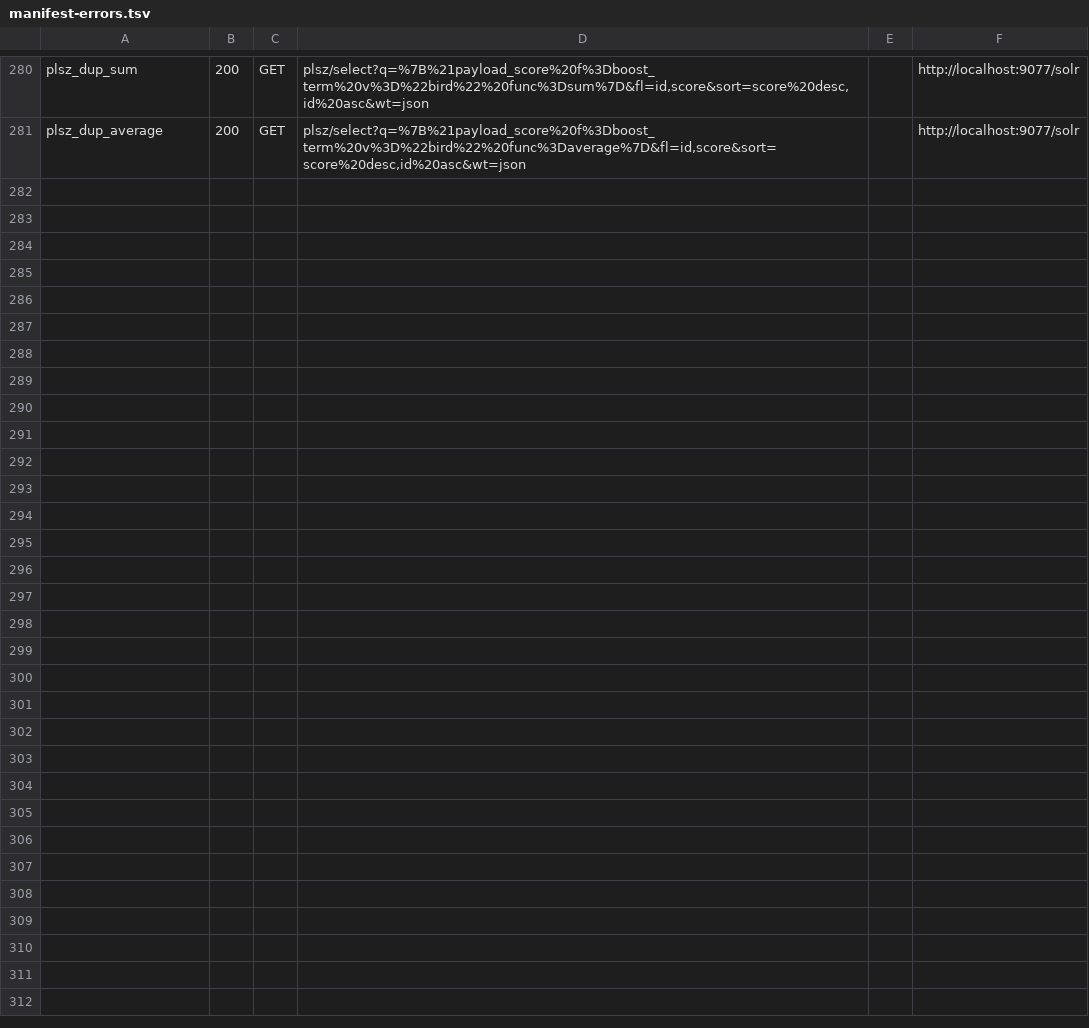
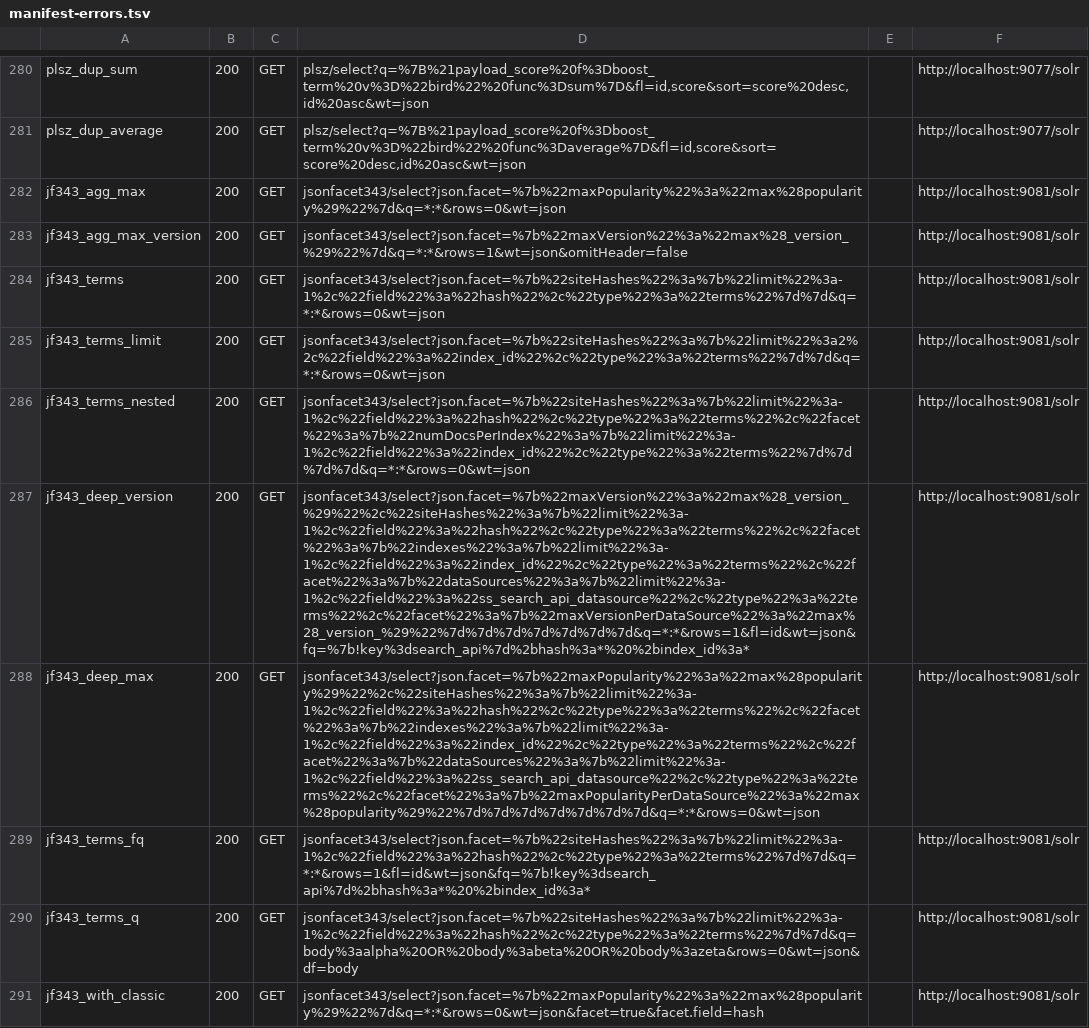
Before and after one commit to markdlabrecque/wayfinder, a TSV file: solr-ref/manifest-errors.tsv, drawn as a sheet; only a part is shown, gaps mark what is left out; the diff covers the shown part only; the diff names each change by its address in the sheet, - before the commit and + after, or states it on an @@ line.

```diff
--- a/solr-ref/manifest-errors.tsv
+++ b/solr-ref/manifest-errors.tsv
+row 282: jf343_agg_max | 200 | GET | jsonfacet343/select?json.facet=%7b%22maxPopularity%22%3a%22max%28popularity%29%22%7d&q=*:*&rows=0&wt=json |  | http://localhost:9081/solr
+row 283: jf343_agg_max_version | 200 | GET | jsonfacet343/select?json.facet=%7b%22maxVersion%22%3a%22max%28_version_%29%22%7d&q=*:*&rows=1&wt=json&omitHeader=false |  | http://localhost:9081/solr
+row 284: jf343_terms | 200 | GET | jsonfacet343/select?json.facet=%7b%22siteHashes%22%3a%7b%22limit%22%3a-1%2c%22field%22%3a%22hash%22%2c%22type%22%3a%22terms%22%7d%7d&q=*:*&rows=0&wt=json |  | http://localhost:9081/solr
+row 285: jf343_terms_limit | 200 | GET | jsonfacet343/select?json.facet=%7b%22siteHashes%22%3a%7b%22limit%22%3a2%2c%22field%22%3a%22index_id%22%2c%22type%22%3a%22terms%22%7d%7d&q=*:*&rows=0&wt=json |  | http://localhost:9081/solr
+row 286: jf343_terms_nested | 200 | GET | jsonfacet343/select?json.facet=%7b%22siteHashes%22%3a%7b%22limit%22%3a-1%2c%22field%22%3a%22hash%22%2c%22type%22%3a%22terms%22%2c%22facet%22%3a%7b%22numDocsPerIndex%22%3a%7b%22limit%22%3a-1%2c%22field%22%3a%22index_id%22%2c%22type%22%3a%22terms%22%7d%7d%7d%7d&q=*:*&rows=0&wt=json |  | http://localhost:9081/solr
+row 287: jf343_deep_version | 200 | GET | jsonfacet343/select?json.facet=%7b%22maxVersion%22%3a%22max%28_version_%29%22%2c%22siteHashes%22%3a%7b%22limit%22%3a-1%2c%22field%22%3a%22hash%22%2c%22type%22%3a%22terms%22%2c%22facet%22%3a%7b%22indexes%22%3a%7b%22limit%22%3a-1%2c%22field%22%3a%22index_id%22%2c%22type%22%3a%22terms%22%2c%22facet%22%3a%7b%22dataSources%22%3a%7b%22limit%22%3a-1%2c%22field%22%3a%22ss_search_api_datasource%22%2c%22type%22%3a%22terms%22%2c%22facet%22%3a%7b%22maxVersionPerDataSource%22%3a%22max%28_version_%29%22%7d%7d%7d%7d%7d%7d%7d&q=*:*&rows=1&fl=id&wt=json&fq=%7b!key%3dsearch_api%7d%2bhash%3a*%20%2bindex_id%3a* |  | http://localhost:9081/solr
+row 288: jf343_deep_max | 200 | GET | jsonfacet343/select?json.facet=%7b%22maxPopularity%22%3a%22max%28popularity%29%22%2c%22siteHashes%22%3a%7b%22limit%22%3a-1%2c%22field%22%3a%22hash%22%2c%22type%22%3a%22terms%22%2c%22facet%22%3a%7b%22indexes%22%3a%7b%22limit%22%3a-1%2c%22field%22%3a%22index_id%22%2c%22type%22%3a%22terms%22%2c%22facet%22%3a%7b%22dataSources%22%3a%7b%22limit%22%3a-1%2c%22field%22%3a%22ss_search_api_datasource%22%2c%22type%22%3a%22terms%22%2c%22facet%22%3a%7b%22maxPopularityPerDataSource%22%3a%22max%28popularity%29%22%7d%7d%7d%7d%7d%7d%7d&q=*:*&rows=0&wt=json |  | http://localhost:9081/solr
+row 289: jf343_terms_fq | 200 | GET | jsonfacet343/select?json.facet=%7b%22siteHashes%22%3a%7b%22limit%22%3a-1%2c%22field%22%3a%22hash%22%2c%22type%22%3a%22terms%22%7d%7d&q=*:*&rows=1&fl=id&wt=json&fq=%7b!key%3dsearch_api%7d%2bhash%3a*%20%2bindex_id%3a* |  | http://localhost:9081/solr
+row 290: jf343_terms_q | 200 | GET | jsonfacet343/select?json.facet=%7b%22siteHashes%22%3a%7b%22limit%22%3a-1%2c%22field%22%3a%22hash%22%2c%22type%22%3a%22terms%22%7d%7d&q=body%3aalpha%20OR%20body%3abeta%20OR%20body%3azeta&rows=0&wt=json&df=body |  | http://localhost:9081/solr
+row 291: jf343_with_classic | 200 | GET | jsonfacet343/select?json.facet=%7b%22maxPopularity%22%3a%22max%28popularity%29%22%7d&q=*:*&rows=0&wt=json&facet=true&facet.field=hash |  | http://localhost:9081/solr
```
Also changed, not shown: 10 added rows elsewhere in this file, 21 other files.
